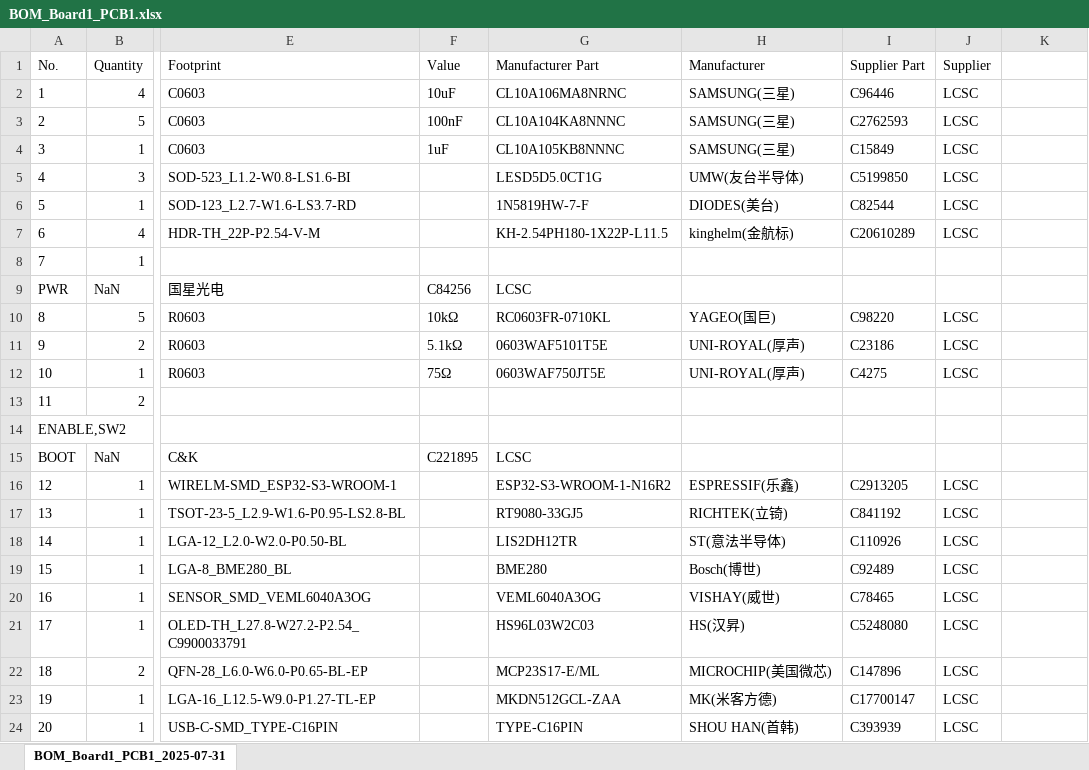
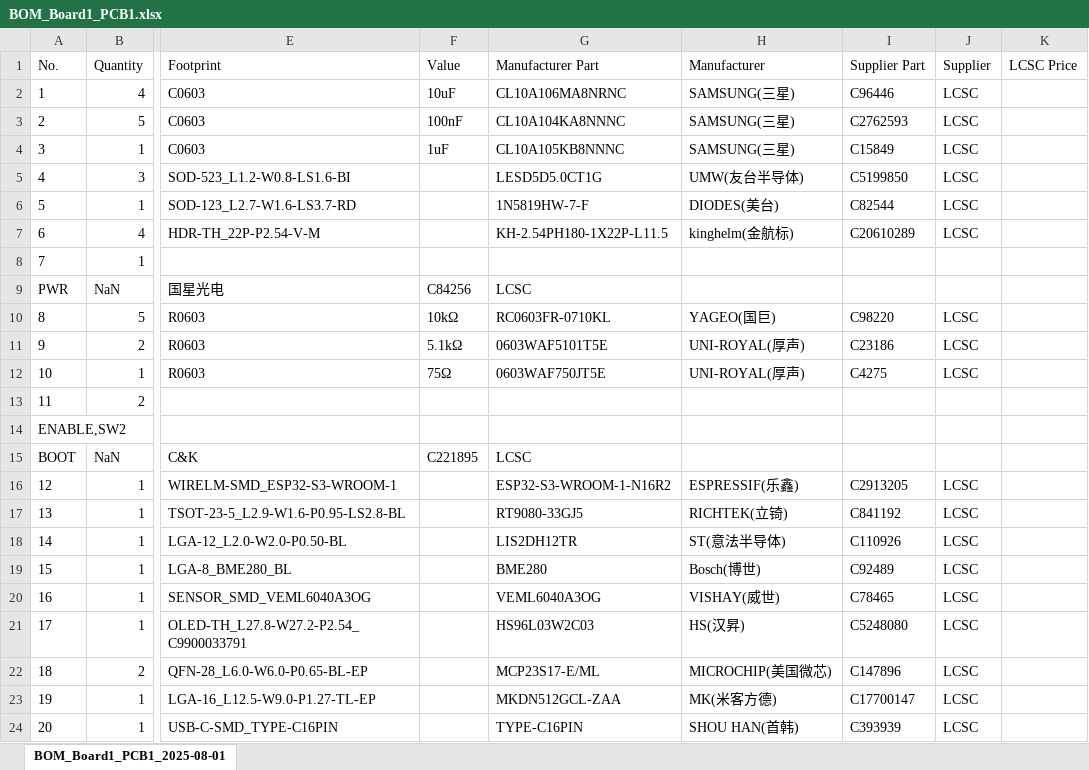
Before and after one commit to SuperYoshi10000/DevBoard-S1, an Excel workbook: BOM_Board1_PCB1.xlsx, sheet BOM_Board1_PCB1_2025-08-01, drawn as a sheet; only a part is shown, gaps mark what is left out; values as stored, in another font and other column widths than the file's, no borders; the diff names each change by its address in the sheet, - before the commit and + after, or states it on an @@ line.

Commit message:
Update BOM

```diff
--- a/BOM_Board1_PCB1.xlsx (sheet BOM_Board1_PCB1_2025-08-01)
+++ b/BOM_Board1_PCB1.xlsx (sheet BOM_Board1_PCB1_2025-08-01)
-sheet tab: BOM_Board1_PCB1_2025-07-31
+sheet tab: BOM_Board1_PCB1_2025-08-01
-K1: (empty)
+K1: LCSC Price
```
